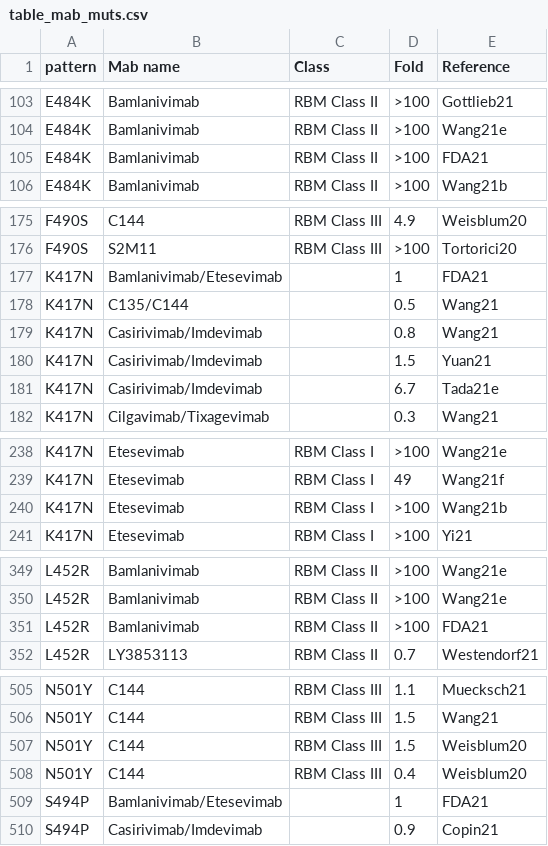
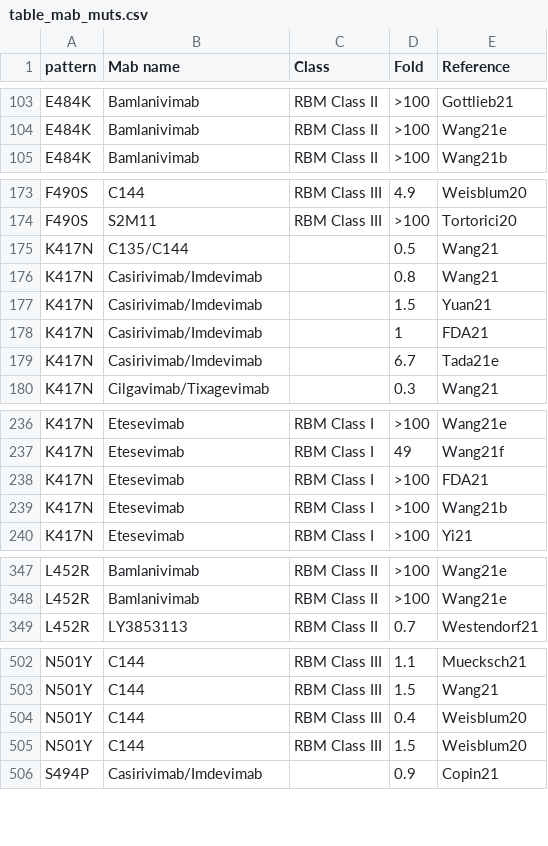
Before and after one commit to hivdb/covid-drdb-reports, a CSV file: report_tables/table_mab_muts.csv, drawn as a sheet; only a part is shown, gaps mark what is left out; the diff covers the shown part only.

```diff
--- a/report_tables/table_mab_muts.csv
+++ b/report_tables/table_mab_muts.csv
@@ -104,3 +104,2 @@ E484K,Bamlanivimab,RBM Class II,>100,Gottlieb21
 E484K,Bamlanivimab,RBM Class II,>100,Wang21e
-E484K,Bamlanivimab,RBM Class II,>100,FDA21
 E484K,Bamlanivimab,RBM Class II,>100,Wang21b
@@ -176,3 +174,2 @@ F490S,C144,RBM Class III,4.9,Weisblum20
 F490S,S2M11,RBM Class III,>100,Tortorici20
-K417N,Bamlanivimab/Etesevimab,,1,FDA21
 K417N,C135/C144,,0.5,Wang21
@@ -180,2 +177,3 @@ K417N,Casirivimab/Imdevimab,,0.8,Wang21
 K417N,Casirivimab/Imdevimab,,1.5,Yuan21
+K417N,Casirivimab/Imdevimab,,1,FDA21
 K417N,Casirivimab/Imdevimab,,6.7,Tada21e
@@ -239,2 +237,3 @@ K417N,Etesevimab,RBM Class I,>100,Wang21e
 K417N,Etesevimab,RBM Class I,49,Wang21f
+K417N,Etesevimab,RBM Class I,>100,FDA21
 K417N,Etesevimab,RBM Class I,>100,Wang21b
@@ -350,3 +348,2 @@ L452R,Bamlanivimab,RBM Class II,>100,Wang21e
 L452R,Bamlanivimab,RBM Class II,>100,Wang21e
-L452R,Bamlanivimab,RBM Class II,>100,FDA21
 L452R,LY3853113,RBM Class II,0.7,Westendorf21
@@ -506,5 +503,4 @@ N501Y,C144,RBM Class III,1.1,Muecksch21
 N501Y,C144,RBM Class III,1.5,Wang21
+N501Y,C144,RBM Class III,0.4,Weisblum20
 N501Y,C144,RBM Class III,1.5,Weisblum20
-N501Y,C144,RBM Class III,0.4,Weisblum20
-S494P,Bamlanivimab/Etesevimab,,1,FDA21
 S494P,Casirivimab/Imdevimab,,0.9,Copin21
```
Also changed, not shown: 4 removed rows, 11 moved rows and 2 edited cells elsewhere in this file, report_tables/figure_variant_combo_mab.csv, report_tables/summary_dms_missing_fold.csv, 25 other files.
